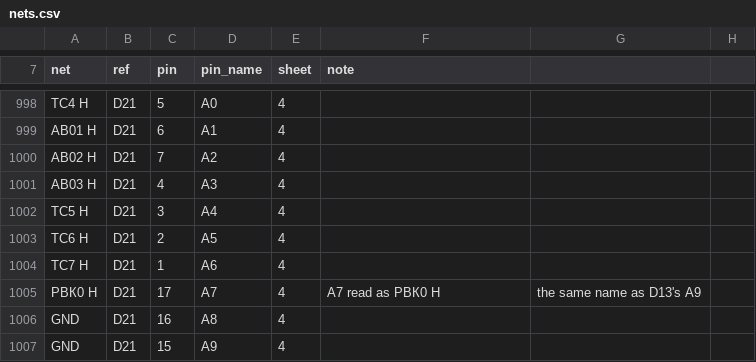
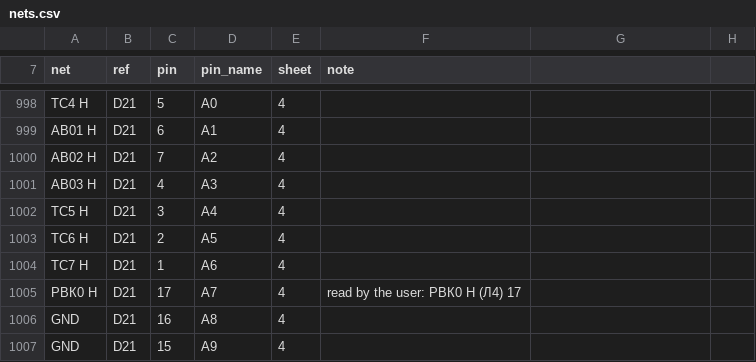
Before and after one commit to vvv104/ms0515-fpga, a CSV file: netlist/nets.csv, drawn as a sheet; only a part is shown, gaps mark what is left out; the diff names each change by its address in the sheet, - before the commit and + after, or states it on an @@ line.

```diff
--- a/netlist/nets.csv
+++ b/netlist/nets.csv
-F1005 (note): A7 read as РВК0 Н
+F1005 (note): read by the user: РВК0 Н (Л4) 17
-G1005: the same name as D13's A9
+G1005: (empty)
```
Also changed, not shown: 1 other file.
